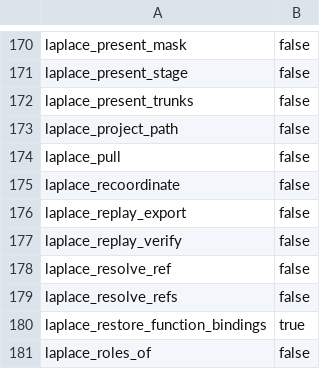
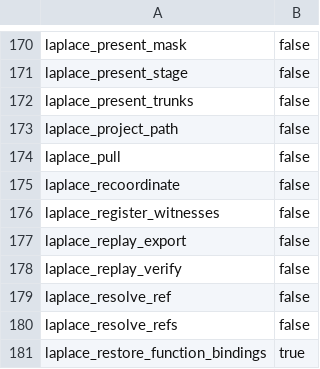
Before and after one commit to SaltyPatron/Laplace-postgres, a TSV file: manifest/function_bindings.tsv, drawn as a sheet; only a part is shown, gaps mark what is left out; the shorter side is filled out with more unchanged rows; the diff names each change by its address in the sheet, - before the commit and + after, or states it on an @@ line.

Commit message:
attestation: replace full-table witness index with 16KB partial self-registration index

```diff
--- a/manifest/function_bindings.tsv
+++ b/manifest/function_bindings.tsv
+row 176: laplace_register_witnesses | false
```
Also changed, not shown: 9 other files.
